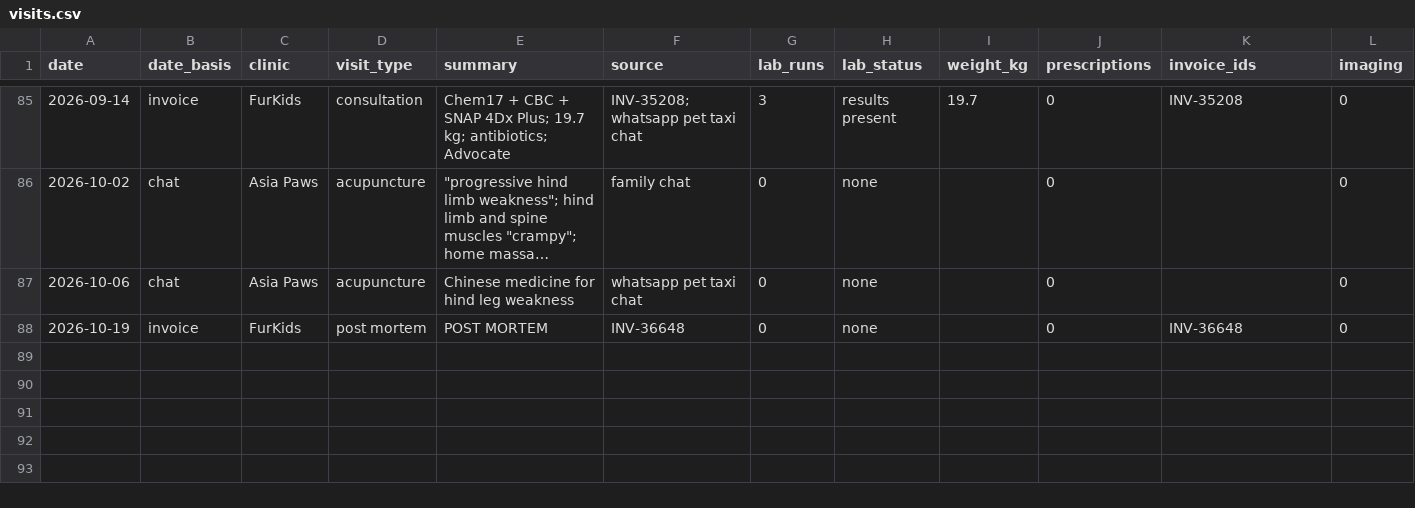
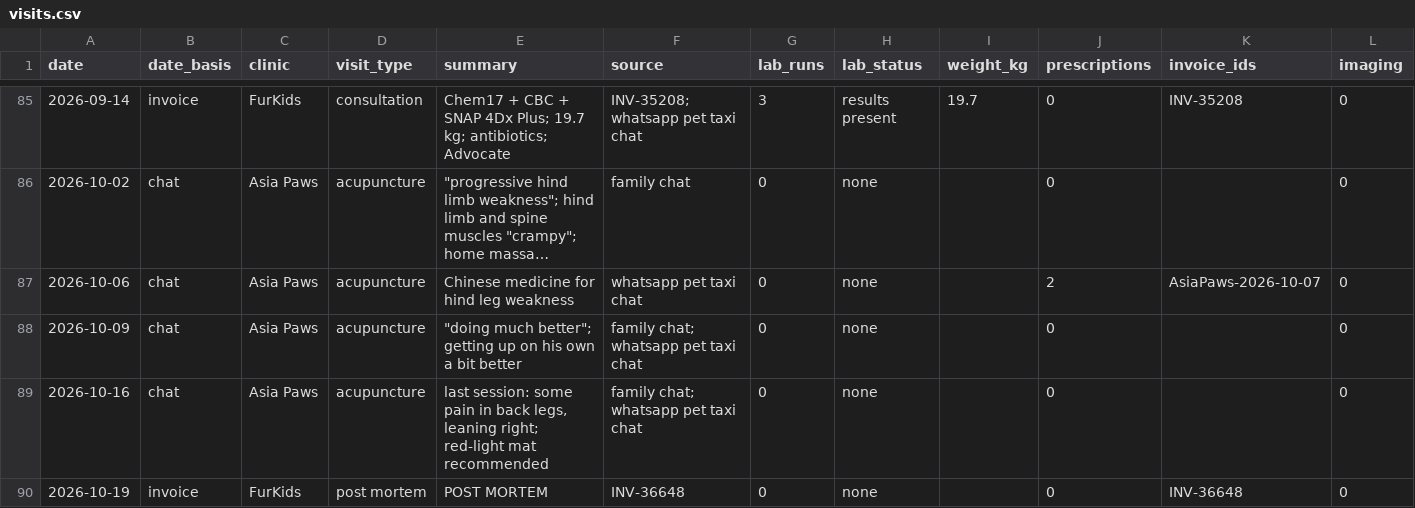
Before and after one commit to nghuixin/os-kuro-archives, a CSV file: data/processed/visits.csv, drawn as a sheet; only a part is shown, gaps mark what is left out; long unchanged cells end in …; the diff names each change by its address in the sheet, - before the commit and + after, or states it on an @@ line.

```diff
--- a/data/processed/visits.csv
+++ b/data/processed/visits.csv
-J87 (prescriptions): 0
+J87 (prescriptions): 2
-K87 (invoice_ids): (empty)
+K87 (invoice_ids): AsiaPaws-2026-10-07
+row 88: 2026-10-09 | chat | Asia Paws | acupuncture | "doing much better"; getting up on his own a bit better | family chat; whatsapp pet taxi chat | 0 | none |  | 0 |  | 0
+row 89: 2026-10-16 | chat | Asia Paws | acupuncture | last session: some pain in back legs, leaning right; red-light mat recommended | family chat; whatsapp pet taxi chat | 0 | none |  | 0 |  | 0
```
Also changed, not shown: data/processed/health_events.csv, data/processed/invoice_items.csv, 1 other file.
